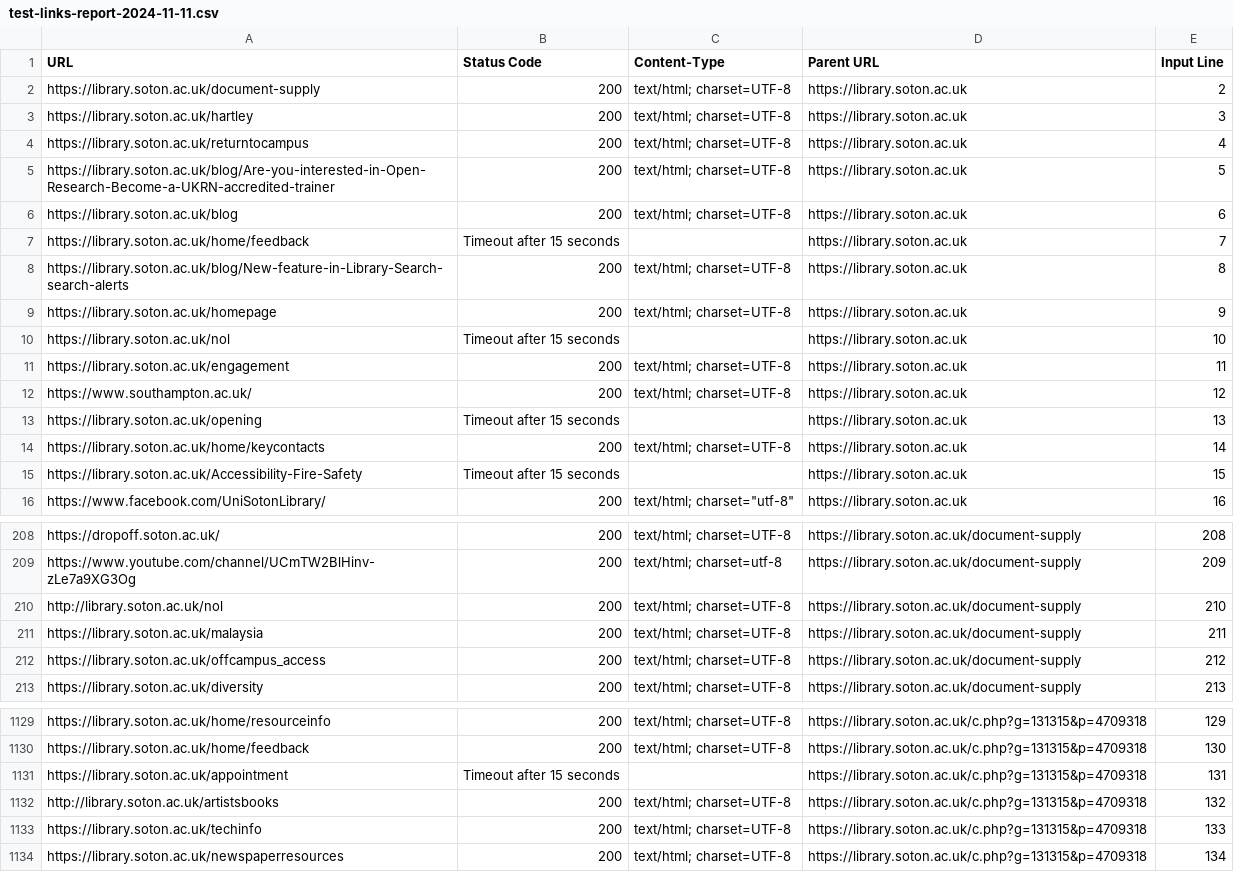
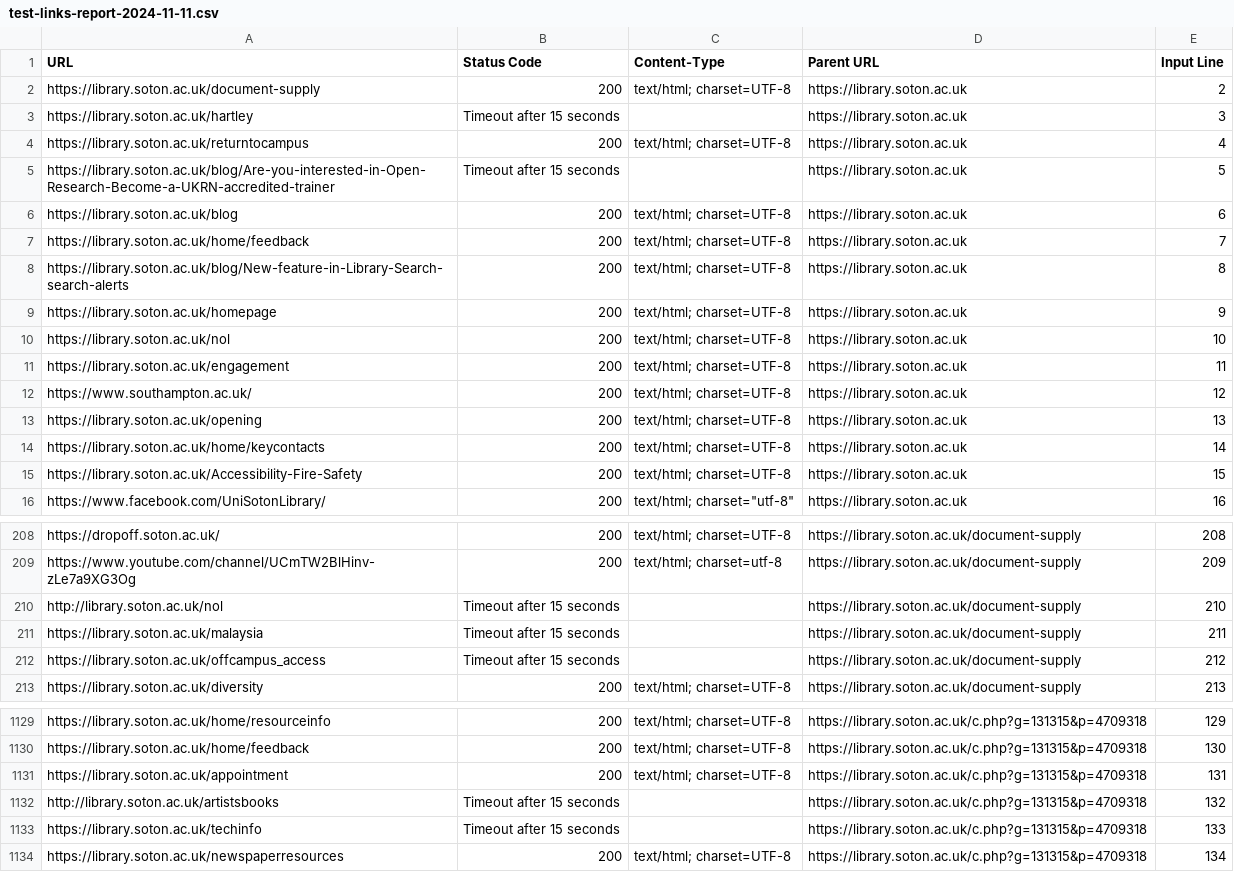
Before and after one commit to ab604/link-checker, a CSV file: reports/test-links-report-2024-11-11.csv, drawn as a sheet; only a part is shown, gaps mark what is left out; the diff covers the shown part only.

```diff
--- a/reports/test-links-report-2024-11-11.csv
+++ b/reports/test-links-report-2024-11-11.csv
@@ -2,15 +2,15 @@ URL,Status Code,Content-Type,Parent URL,Input Line
 https://library.soton.ac.uk/document-supply,200,text/html; charset=UTF-8,https://library.soton.ac.uk,2
-https://library.soton.ac.uk/hartley,200,text/html; charset=UTF-8,https://library.soton.ac.uk,3
+https://library.soton.ac.uk/hartley,Timeout after 15 seconds,,https://library.soton.ac.uk,3
 https://library.soton.ac.uk/returntocampus,200,text/html; charset=UTF-8,https://library.soton.ac.uk,4
-https://library.soton.ac.uk/blog/Are-you-interested-in-Open-Research-Become-a-UKRN-accredited-trainer,200,text/html; charset=UTF-8,https://library.soton.ac.uk,5
+https://library.soton.ac.uk/blog/Are-you-interested-in-Open-Research-Become-a-UKRN-accredited-trainer,Timeout after 15 seconds,,https://library.soton.ac.uk,5
 https://library.soton.ac.uk/blog,200,text/html; charset=UTF-8,https://library.soton.ac.uk,6
-https://library.soton.ac.uk/home/feedback,Timeout after 15 seconds,,https://library.soton.ac.uk,7
+https://library.soton.ac.uk/home/feedback,200,text/html; charset=UTF-8,https://library.soton.ac.uk,7
 https://library.soton.ac.uk/blog/New-feature-in-Library-Search-search-alerts,200,text/html; charset=UTF-8,https://library.soton.ac.uk,8
 https://library.soton.ac.uk/homepage,200,text/html; charset=UTF-8,https://library.soton.ac.uk,9
-https://library.soton.ac.uk/nol,Timeout after 15 seconds,,https://library.soton.ac.uk,10
+https://library.soton.ac.uk/nol,200,text/html; charset=UTF-8,https://library.soton.ac.uk,10
 https://library.soton.ac.uk/engagement,200,text/html; charset=UTF-8,https://library.soton.ac.uk,11
 https://www.southampton.ac.uk/,200,text/html; charset=UTF-8,https://library.soton.ac.uk,12
-https://library.soton.ac.uk/opening,Timeout after 15 seconds,,https://library.soton.ac.uk,13
+https://library.soton.ac.uk/opening,200,text/html; charset=UTF-8,https://library.soton.ac.uk,13
 https://library.soton.ac.uk/home/keycontacts,200,text/html; charset=UTF-8,https://library.soton.ac.uk,14
-https://library.soton.ac.uk/Accessibility-Fire-Safety,Timeout after 15 seconds,,https://library.soton.ac.uk,15
+https://library.soton.ac.uk/Accessibility-Fire-Safety,200,text/html; charset=UTF-8,https://library.soton.ac.uk,15
 https://www.facebook.com/UniSotonLibrary/,200,"text/html; charset=""utf-8""",https://library.soton.ac.uk,16
@@ -209,5 +209,5 @@ https://dropoff.soton.ac.uk/,200,text/html; charset=UTF-8,https://library.soton.
 https://www.youtube.com/channel/UCmTW2BlHinv-zLe7a9XG3Og,200,text/html; charset=utf-8,https://library.soton.ac.uk/document-supply,209
-http://library.soton.ac.uk/nol,200,text/html; charset=UTF-8,https://library.soton.ac.uk/document-supply,210
-https://library.soton.ac.uk/malaysia,200,text/html; charset=UTF-8,https://library.soton.ac.uk/document-supply,211
-https://library.soton.ac.uk/offcampus_access,200,text/html; charset=UTF-8,https://library.soton.ac.uk/document-supply,212
+http://library.soton.ac.uk/nol,Timeout after 15 seconds,,https://library.soton.ac.uk/document-supply,210
+https://library.soton.ac.uk/malaysia,Timeout after 15 seconds,,https://library.soton.ac.uk/document-supply,211
+https://library.soton.ac.uk/offcampus_access,Timeout after 15 seconds,,https://library.soton.ac.uk/document-supply,212
 https://library.soton.ac.uk/diversity,200,text/html; charset=UTF-8,https://library.soton.ac.uk/document-supply,213
@@ -1130,5 +1130,5 @@ https://library.soton.ac.uk/home/resourceinfo,200,text/html; charset=UTF-8,https
 https://library.soton.ac.uk/home/feedback,200,text/html; charset=UTF-8,https://library.soton.ac.uk/c.php?g=131315&p=4709318,130
-https://library.soton.ac.uk/appointment,Timeout after 15 seconds,,https://library.soton.ac.uk/c.php?g=131315&p=4709318,131
-http://library.soton.ac.uk/artistsbooks,200,text/html; charset=UTF-8,https://library.soton.ac.uk/c.php?g=131315&p=4709318,132
-https://library.soton.ac.uk/techinfo,200,text/html; charset=UTF-8,https://library.soton.ac.uk/c.php?g=131315&p=4709318,133
+https://library.soton.ac.uk/appointment,200,text/html; charset=UTF-8,https://library.soton.ac.uk/c.php?g=131315&p=4709318,131
+http://library.soton.ac.uk/artistsbooks,Timeout after 15 seconds,,https://library.soton.ac.uk/c.php?g=131315&p=4709318,132
+https://library.soton.ac.uk/techinfo,Timeout after 15 seconds,,https://library.soton.ac.uk/c.php?g=131315&p=4709318,133
 https://library.soton.ac.uk/newspaperresources,200,text/html; charset=UTF-8,https://library.soton.ac.uk/c.php?g=131315&p=4709318,134
```
Also changed, not shown: 158 edited cells elsewhere in this file.
